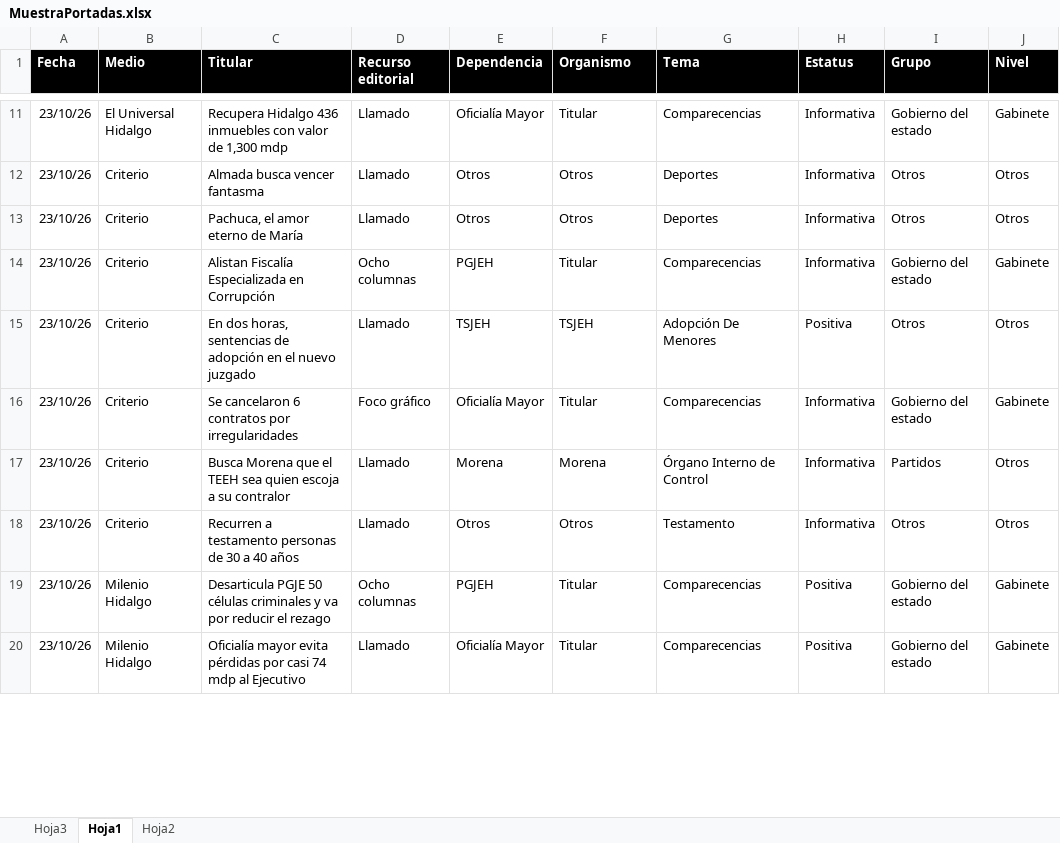
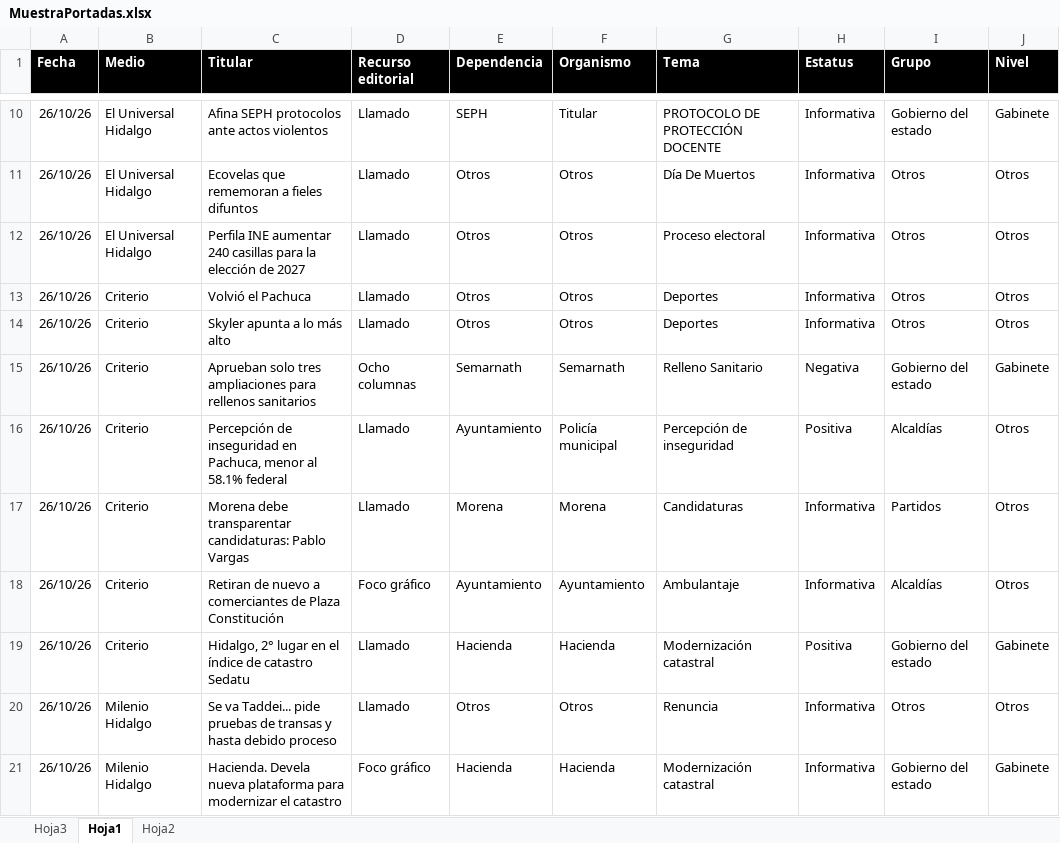
Before and after one commit to thelonious9/Reporteportadas, an Excel workbook: MuestraPortadas.xlsx, sheet Hoja1, drawn as a sheet; only a part is shown, gaps mark what is left out; values as stored, in another font and other column widths than the file's, no borders; conditional formats and table styles not drawn; removed rows and columns are numbered as before the commit, all else as after; the diff covers the shown part only; the diff names each change by its address in the sheet, - before the commit and + after, or states it on an @@ line.

Commit message:
Reporte portadas

```diff
--- a/MuestraPortadas.xlsx (sheet Hoja1)
+++ b/MuestraPortadas.xlsx (sheet Hoja1)
-A10 (Fecha): 23/10/26
+A10 (Fecha): 26/10/26
-C10 (Titular): Recupera Hidalgo 436 inmuebles con valor de 1,300 mdp
+C10 (Titular): Afina SEPH protocolos ante actos violentos
-E10 (Dependencia): Oficialía Mayor
+E10 (Dependencia): SEPH
-G10 (Tema): Comparecencias
+G10 (Tema): PROTOCOLO DE PROTECCIÓN DOCENTE
+row 11: 26/10/26 | El Universal Hidalgo | Ecovelas que rememoran a fieles difuntos | Llamado | Otros | Otros | Día De Muertos | Informativa | Otros | Otros
+row 12: 26/10/26 | El Universal Hidalgo | Perfila INE aumentar 240 casillas para la elección de 2027 | Llamado | Otros | Otros | Proceso electoral | Informativa | Otros | Otros
-A13:A16 (Fecha): 23/10/26
+A13:A16 (Fecha): 26/10/26
-C13 (Titular): Almada busca vencer fantasma
+C13 (Titular): Volvió el Pachuca
-C14 (Titular): Pachuca, el amor eterno de María
+C14 (Titular): Skyler apunta a lo más alto
-C15 (Titular): Alistan Fiscalía Especializada en Corrupción
+C15 (Titular): Aprueban solo tres ampliaciones para rellenos sanitarios
-E15 (Dependencia): PGJEH
+E15 (Dependencia): Semarnath
-F15 (Organismo): Titular
+F15 (Organismo): Semarnath
-G15 (Tema): Comparecencias
+G15 (Tema): Relleno Sanitario
-H15 (Estatus): Informativa
+H15 (Estatus): Negativa
-C16 (Titular): En dos horas, sentencias de adopción en el nuevo juzgado
+C16 (Titular): Percepción de inseguridad en Pachuca, menor al 58.1% federal
-E16 (Dependencia): TSJEH
+E16 (Dependencia): Ayuntamiento
-F16 (Organismo): TSJEH
+F16 (Organismo): Policía municipal
-G16 (Tema): Adopción De Menores
+G16 (Tema): Percepción de inseguridad
-I16 (Grupo): Otros
+I16 (Grupo): Alcaldías
-row 16: 23/10/26 | Criterio | Se cancelaron 6 contratos por irregularidades | Foco gráfico | Oficialía Mayor | Titular | Comparecencias | Informativa | Gobierno del estado | Gabinete
-A17 (Fecha): 23/10/26
+A17 (Fecha): 26/10/26
-C17 (Titular): Busca Morena que el TEEH sea quien escoja a su contralor
+C17 (Titular): Morena debe transparentar candidaturas: Pablo Vargas
-G17 (Tema): Órgano Interno de Control
+G17 (Tema): Candidaturas
+row 18: 26/10/26 | Criterio | Retiran de nuevo a comerciantes de Plaza Constitución | Foco gráfico | Ayuntamiento | Ayuntamiento | Ambulantaje | Informativa | Alcaldías | Otros
+row 19: 26/10/26 | Criterio | Hidalgo, 2° lugar en el índice de catastro Sedatu | Llamado | Hacienda | Hacienda | Modernización catastral | Positiva | Gobierno del estado | Gabinete
-A20 (Fecha): 23/10/26
+A20 (Fecha): 26/10/26
-B20 (Medio): Criterio
+B20 (Medio): Milenio Hidalgo
-C20 (Titular): Recurren a testamento personas de 30 a 40 años
+C20 (Titular): Se va Taddei... pide pruebas de transas y hasta debido proceso
-G20 (Tema): Testamento
+G20 (Tema): Renuncia
-row 19: 23/10/26 | Milenio Hidalgo | Desarticula PGJE 50 células criminales y va por reducir el rezago | Ocho columnas | PGJEH | Titular | Comparecencias | Positiva | Gobierno del estado | Gabinete
-row 20: 23/10/26 | Milenio Hidalgo | Oficialía mayor evita pérdidas por casi 74 mdp al Ejecutivo | Llamado | Oficialía Mayor | Titular | Comparecencias | Positiva | Gobierno del estado | Gabinete
+row 21: 26/10/26 | Milenio Hidalgo | Hacienda. Devela nueva plataforma para modernizar el catastro | Foco gráfico | Hacienda | Hacienda | Modernización catastral | Informativa | Gobierno del estado | Gabinete
```
Also changed, not shown: 22 added rows, 28 removed rows and 123 edited cells elsewhere in this sheet.
